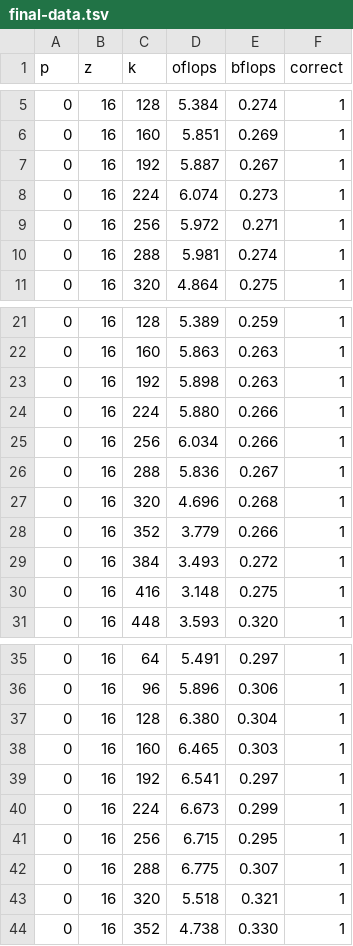
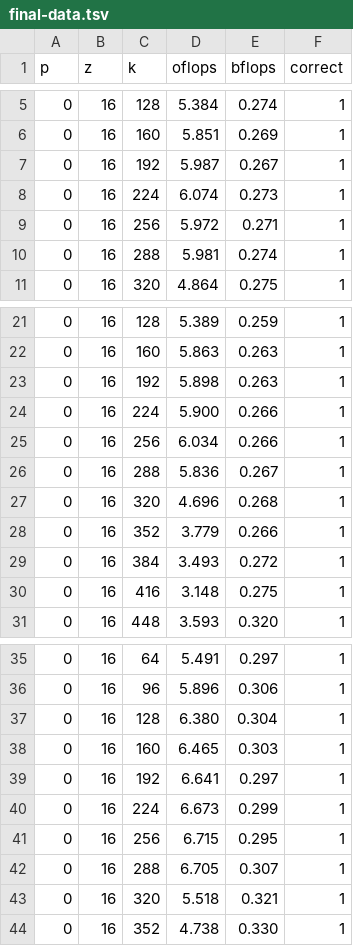
Before and after one commit to kel4F2023/CNN-Maxpooling-Kernel, a TSV file: data/final-data.tsv, drawn as a sheet; only a part is shown, gaps mark what is left out.

```diff
--- a/data/final-data.tsv
+++ b/data/final-data.tsv
@@ -6,3 +6,3 @@ p	 z	 k	 oflops	 bflops	 correct
 0	 16	 160	 5.851	 0.269	 1
-0	 16	 192	 5.887	 0.267	 1
+0	 16	 192	 5.987	 0.267	 1
 0	 16	 224	 6.074	 0.273	 1
@@ -23,3 +23,3 @@ p	 z	 k	 oflops	 bflops	 correct
 0	 16	 192	 5.898	 0.263	 1
-0	 16	 224	 5.880	 0.266	 1
+0	 16	 224	 5.900	 0.266	 1
 0	 16	 256	 6.034	 0.266	 1
@@ -38,6 +38,6 @@ p	 z	 k	 oflops	 bflops	 correct
 0	 16	 160	 6.465	 0.303	 1
-0	 16	 192	 6.541	 0.297	 1
+0	 16	 192	 6.641	 0.297	 1
 0	 16	 224	 6.673	 0.299	 1
 0	 16	 256	 6.715	 0.295	 1
-0	 16	 288	 6.775	 0.307	 1
+0	 16	 288	 6.705	 0.307	 1
 0	 16	 320	 5.518	 0.321	 1
```
Also changed, not shown: 1 other file.
